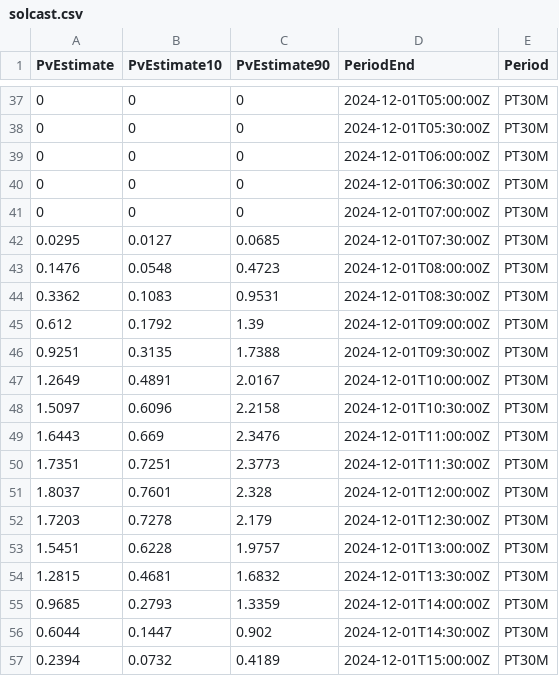
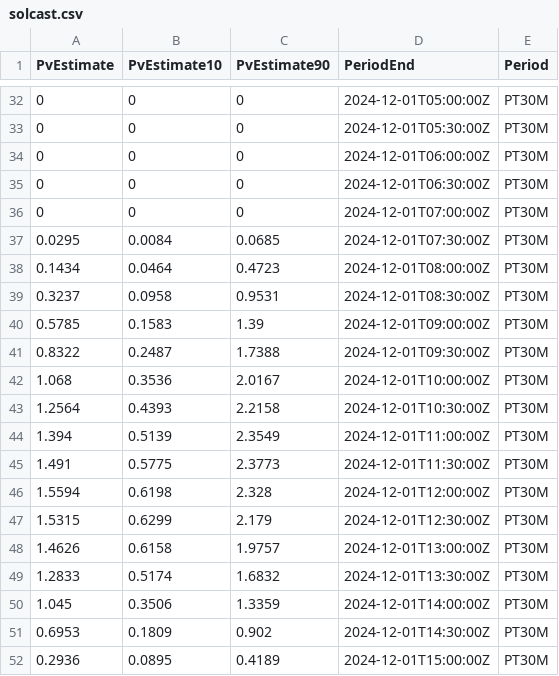
Before and after one commit to samba09/smartChargeDischargeSolarBatterie, a CSV file: temp_data/solcast.csv, drawn as a sheet; only a part is shown, gaps mark what is left out; the diff covers the shown part only.

```diff
--- a/temp_data/solcast.csv
+++ b/temp_data/solcast.csv
@@ -41,17 +36,17 @@ PvEstimate,PvEstimate10,PvEstimate90,PeriodEnd,Period
 0,0,0,2024-12-01T07:00:00Z,PT30M
-0.0295,0.0127,0.0685,2024-12-01T07:30:00Z,PT30M
-0.1476,0.0548,0.4723,2024-12-01T08:00:00Z,PT30M
-0.3362,0.1083,0.9531,2024-12-01T08:30:00Z,PT30M
-0.612,0.1792,1.39,2024-12-01T09:00:00Z,PT30M
-0.9251,0.3135,1.7388,2024-12-01T09:30:00Z,PT30M
-1.2649,0.4891,2.0167,2024-12-01T10:00:00Z,PT30M
-1.5097,0.6096,2.2158,2024-12-01T10:30:00Z,PT30M
-1.6443,0.669,2.3476,2024-12-01T11:00:00Z,PT30M
-1.7351,0.7251,2.3773,2024-12-01T11:30:00Z,PT30M
-1.8037,0.7601,2.328,2024-12-01T12:00:00Z,PT30M
-1.7203,0.7278,2.179,2024-12-01T12:30:00Z,PT30M
-1.5451,0.6228,1.9757,2024-12-01T13:00:00Z,PT30M
-1.2815,0.4681,1.6832,2024-12-01T13:30:00Z,PT30M
-0.9685,0.2793,1.3359,2024-12-01T14:00:00Z,PT30M
-0.6044,0.1447,0.902,2024-12-01T14:30:00Z,PT30M
-0.2394,0.0732,0.4189,2024-12-01T15:00:00Z,PT30M
+0.0295,0.0084,0.0685,2024-12-01T07:30:00Z,PT30M
+0.1434,0.0464,0.4723,2024-12-01T08:00:00Z,PT30M
+0.3237,0.0958,0.9531,2024-12-01T08:30:00Z,PT30M
+0.5785,0.1583,1.39,2024-12-01T09:00:00Z,PT30M
+0.8322,0.2487,1.7388,2024-12-01T09:30:00Z,PT30M
+1.068,0.3536,2.0167,2024-12-01T10:00:00Z,PT30M
+1.2564,0.4393,2.2158,2024-12-01T10:30:00Z,PT30M
+1.394,0.5139,2.3549,2024-12-01T11:00:00Z,PT30M
+1.491,0.5775,2.3773,2024-12-01T11:30:00Z,PT30M
+1.5594,0.6198,2.328,2024-12-01T12:00:00Z,PT30M
+1.5315,0.6299,2.179,2024-12-01T12:30:00Z,PT30M
+1.4626,0.6158,1.9757,2024-12-01T13:00:00Z,PT30M
+1.2833,0.5174,1.6832,2024-12-01T13:30:00Z,PT30M
+1.045,0.3506,1.3359,2024-12-01T14:00:00Z,PT30M
+0.6953,0.1809,0.902,2024-12-01T14:30:00Z,PT30M
+0.2936,0.0895,0.4189,2024-12-01T15:00:00Z,PT30M
```
Also changed, not shown: 14 added rows, 14 removed rows and 10 edited cells elsewhere in this file, 4 other files.
